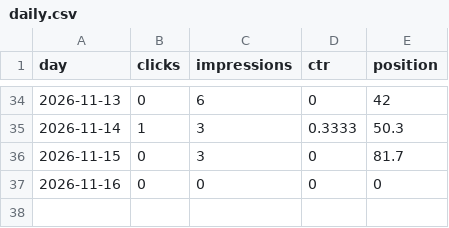
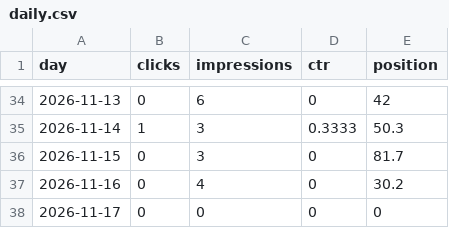
Before and after one commit to discoverarchitecture/discoverarchitecture.github.io, a CSV file: search_console/daily.csv, drawn as a sheet; only a part is shown, gaps mark what is left out.

```diff
--- a/search_console/daily.csv
+++ b/search_console/daily.csv
@@ -36,2 +36,3 @@ day,clicks,impressions,ctr,position
 2026-11-15,0,3,0,81.7
-2026-11-16,0,0,0,0
+2026-11-16,0,4,0,30.2
+2026-11-17,0,0,0,0
```
Also changed, not shown: 2 other files.
